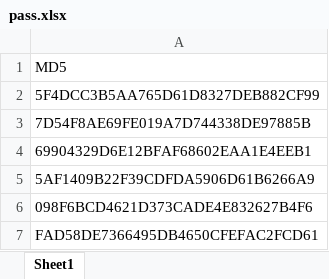
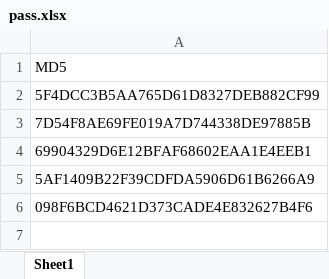
Before and after one commit to usernaaaaame/Final_Project, an Excel workbook: pass.xlsx, sheet Sheet1, drawn as a sheet; values as stored, in another font and other column widths than the file's, no borders; the diff names each change by its address in the sheet, - before the commit and + after, or states it on an @@ line.

Commit message:
끝....(?)

```diff
--- a/pass.xlsx (sheet Sheet1)
+++ b/pass.xlsx (sheet Sheet1)
-row 7: FAD58DE7366495DB4650CFEFAC2FCD61
```
